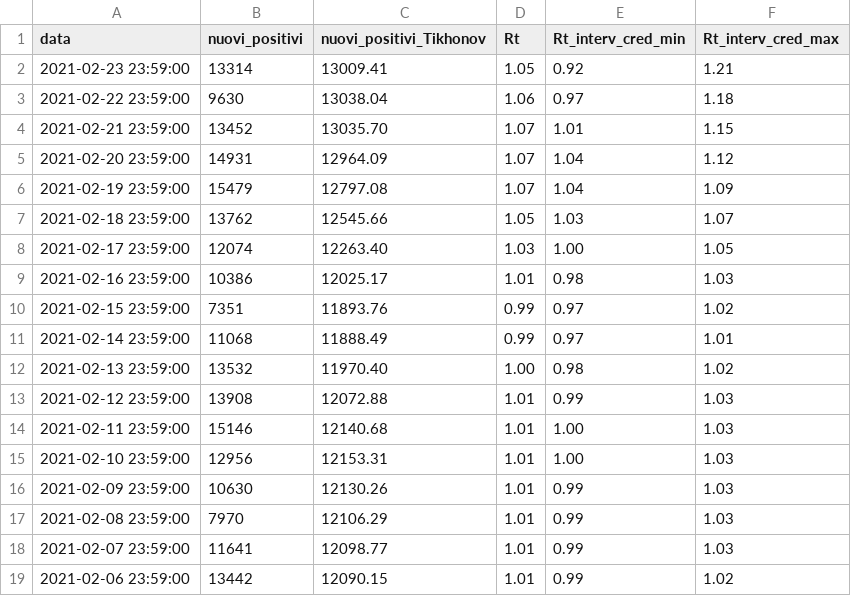
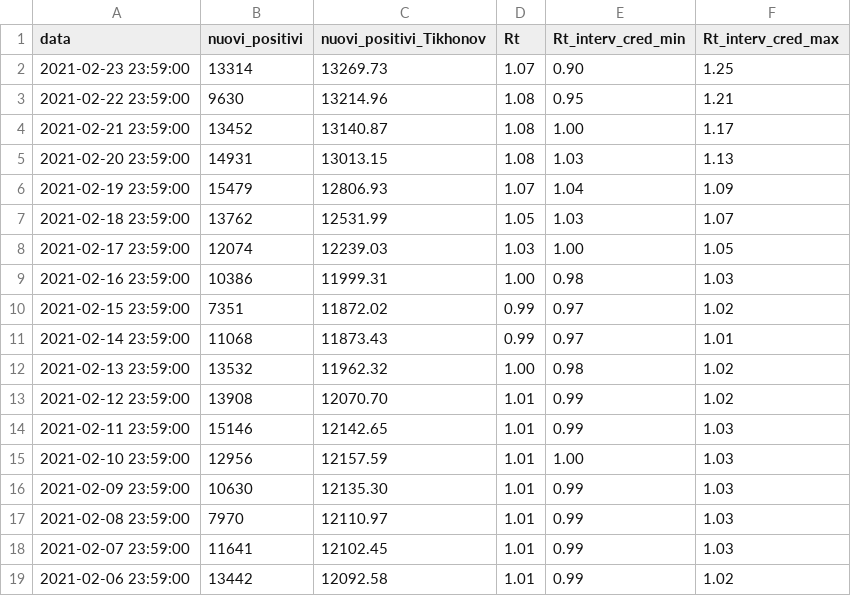
Before and after one commit to tomorrowdata/COVID-19, a CSV file: data/computed/TD-covid19-ita-andamento-nazionale_Rt.csv, drawn as a sheet; only a part is shown; the diff covers the shown part only.

```diff
--- a/data/computed/TD-covid19-ita-andamento-nazionale_Rt.csv
+++ b/data/computed/TD-covid19-ita-andamento-nazionale_Rt.csv
@@ -1,19 +1,19 @@
 data,nuovi_positivi,nuovi_positivi_Tikhonov,Rt,Rt_interv_cred_min,Rt_interv_cred_max
-2021-02-23 23:59:00,13314,13009.41,1.05,0.92,1.21
-2021-02-22 23:59:00,9630,13038.04,1.06,0.97,1.18
-2021-02-21 23:59:00,13452,13035.70,1.07,1.01,1.15
-2021-02-20 23:59:00,14931,12964.09,1.07,1.04,1.12
-2021-02-19 23:59:00,15479,12797.08,1.07,1.04,1.09
-2021-02-18 23:59:00,13762,12545.66,1.05,1.03,1.07
-2021-02-17 23:59:00,12074,12263.40,1.03,1.00,1.05
-2021-02-16 23:59:00,10386,12025.17,1.01,0.98,1.03
-2021-02-15 23:59:00,7351,11893.76,0.99,0.97,1.02
-2021-02-14 23:59:00,11068,11888.49,0.99,0.97,1.01
-2021-02-13 23:59:00,13532,11970.40,1.00,0.98,1.02
-2021-02-12 23:59:00,13908,12072.88,1.01,0.99,1.03
-2021-02-11 23:59:00,15146,12140.68,1.01,1.00,1.03
-2021-02-10 23:59:00,12956,12153.31,1.01,1.00,1.03
-2021-02-09 23:59:00,10630,12130.26,1.01,0.99,1.03
-2021-02-08 23:59:00,7970,12106.29,1.01,0.99,1.03
-2021-02-07 23:59:00,11641,12098.77,1.01,0.99,1.03
-2021-02-06 23:59:00,13442,12090.15,1.01,0.99,1.02
+2021-02-23 23:59:00,13314,13269.73,1.07,0.90,1.25
+2021-02-22 23:59:00,9630,13214.96,1.08,0.95,1.21
+2021-02-21 23:59:00,13452,13140.87,1.08,1.00,1.17
+2021-02-20 23:59:00,14931,13013.15,1.08,1.03,1.13
+2021-02-19 23:59:00,15479,12806.93,1.07,1.04,1.09
+2021-02-18 23:59:00,13762,12531.99,1.05,1.03,1.07
+2021-02-17 23:59:00,12074,12239.03,1.03,1.00,1.05
+2021-02-16 23:59:00,10386,11999.31,1.00,0.98,1.03
+2021-02-15 23:59:00,7351,11872.02,0.99,0.97,1.02
+2021-02-14 23:59:00,11068,11873.43,0.99,0.97,1.01
+2021-02-13 23:59:00,13532,11962.32,1.00,0.98,1.02
+2021-02-12 23:59:00,13908,12070.70,1.01,0.99,1.02
+2021-02-11 23:59:00,15146,12142.65,1.01,0.99,1.03
+2021-02-10 23:59:00,12956,12157.59,1.01,1.00,1.03
+2021-02-09 23:59:00,10630,12135.30,1.01,0.99,1.03
+2021-02-08 23:59:00,7970,12110.97,1.01,0.99,1.03
+2021-02-07 23:59:00,11641,12102.45,1.01,0.99,1.03
+2021-02-06 23:59:00,13442,12092.58,1.01,0.99,1.02
```
Also changed, not shown: 128 edited cells elsewhere in this file, 4 other files.
